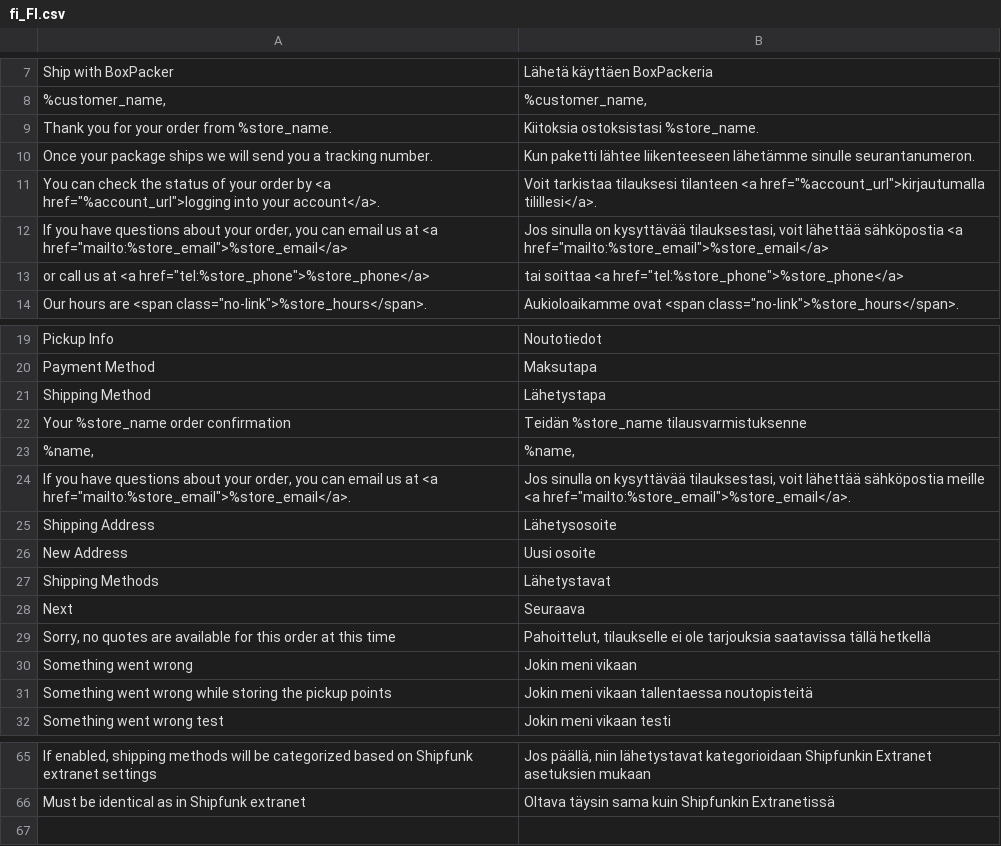
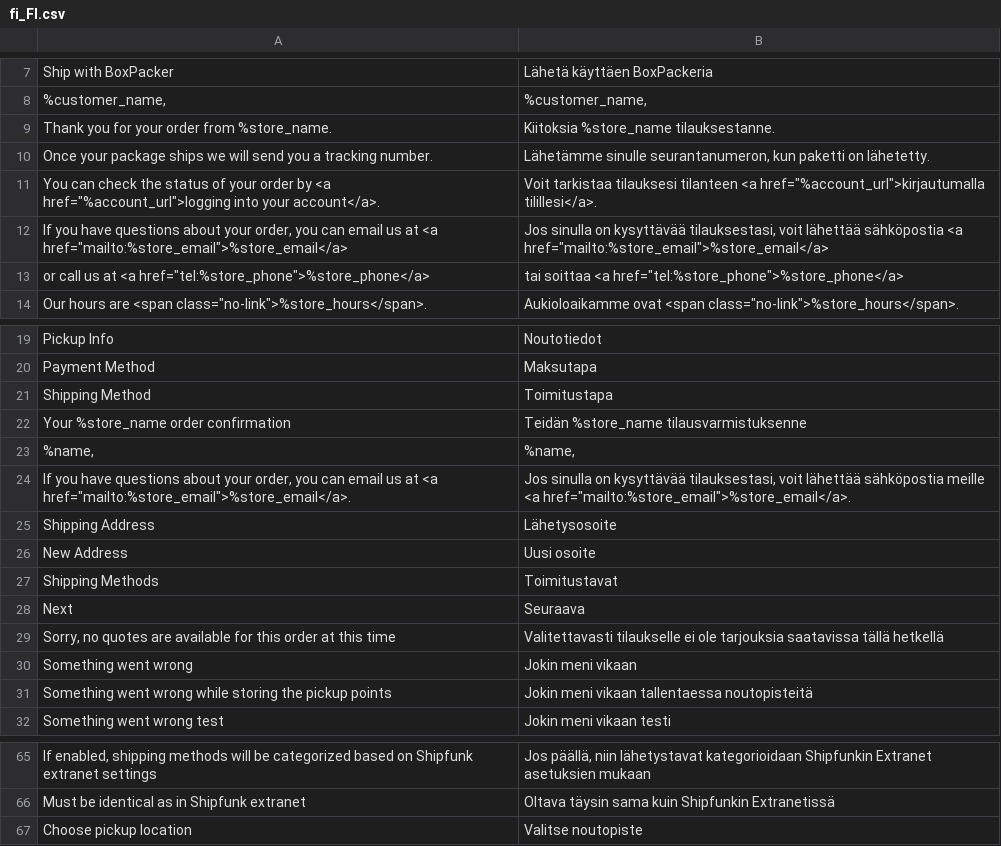
Before and after one commit to Shipfunk/magento2-plugin, a CSV file: i18n/fi_FI.csv, drawn as a sheet; only a part is shown, gaps mark what is left out; the diff names each change by its address in the sheet, - before the commit and + after, or states it on an @@ line.

Commit message:
Few more translation fixes

```diff
--- a/i18n/fi_FI.csv
+++ b/i18n/fi_FI.csv
-B9: Kiitoksia ostoksistasi %store_name.
+B9: Kiitoksia %store_name tilauksestanne.
-B10: Kun paketti lähtee liikenteeseen lähetämme sinulle seurantanumeron.
+B10: Lähetämme sinulle seurantanumeron, kun paketti on lähetetty.
-B21: Lähetystapa
+B21: Toimitustapa
-B27: Lähetystavat
+B27: Toimitustavat
-B29: Pahoittelut, tilaukselle ei…
+B29: Valitettavasti tilaukselle ei…
+row 67: Choose pickup location | Valitse noutopiste
```
